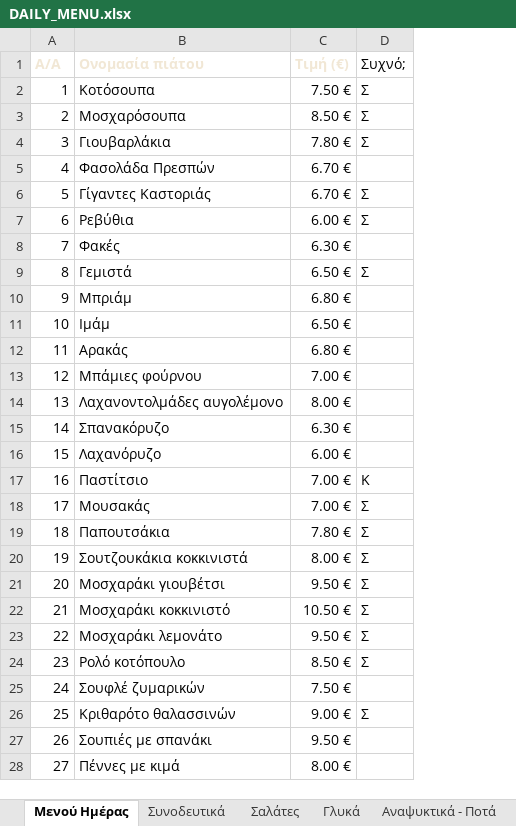
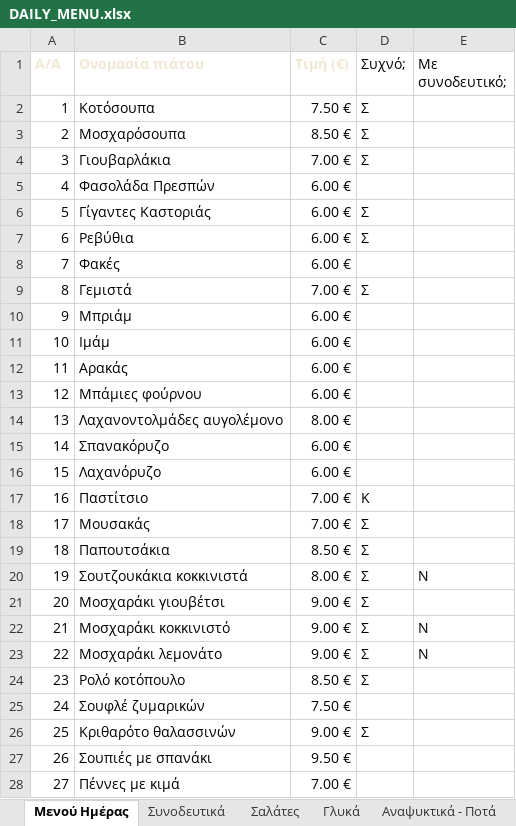
Before and after one commit to stivakos/magirefto-menu, an Excel workbook: DAILY_MENU.xlsx, sheet Μενού Ημέρας, drawn as a sheet; only a part is shown; values as stored, in another font and other column widths than the file's, no borders; the diff covers the shown part only; the diff names each change by its address in the sheet, - before the commit and + after, or states it on an @@ line.

```diff
--- a/DAILY_MENU.xlsx (sheet Μενού Ημέρας)
+++ b/DAILY_MENU.xlsx (sheet Μενού Ημέρας)
+column E (Με συνοδευτικό;), rows 20-23: Ν |  | Ν | Ν
-C4 (Τιμή (€)): 7.80 €
+C4 (Τιμή (€)): 7.00 €
-C5:C6 (Τιμή (€)): 6.70 €
+C5:C6 (Τιμή (€)): 6.00 €
-C8 (Τιμή (€)): 6.30 €
+C8 (Τιμή (€)): 6.00 €
-C9 (Τιμή (€)): 6.50 €
+C9 (Τιμή (€)): 7.00 €
-C10 (Τιμή (€)): 6.80 €
+C10 (Τιμή (€)): 6.00 €
-C11 (Τιμή (€)): 6.50 €
+C11 (Τιμή (€)): 6.00 €
-C12 (Τιμή (€)): 6.80 €
+C12 (Τιμή (€)): 6.00 €
-C13 (Τιμή (€)): 7.00 €
+C13 (Τιμή (€)): 6.00 €
-C15 (Τιμή (€)): 6.30 €
+C15 (Τιμή (€)): 6.00 €
-C19 (Τιμή (€)): 7.80 €
+C19 (Τιμή (€)): 8.50 €
-C21 (Τιμή (€)): 9.50 €
+C21 (Τιμή (€)): 9.00 €
-C22 (Τιμή (€)): 10.50 €
+C22 (Τιμή (€)): 9.00 €
-C23 (Τιμή (€)): 9.50 €
+C23 (Τιμή (€)): 9.00 €
-C28 (Τιμή (€)): 8.00 €
+C28 (Τιμή (€)): 7.00 €
```
Also changed, not shown: 6 edited cells elsewhere in this sheet, 4 other files.
